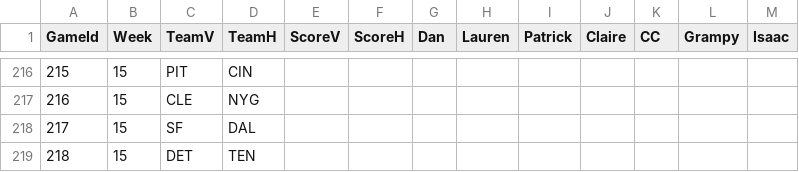
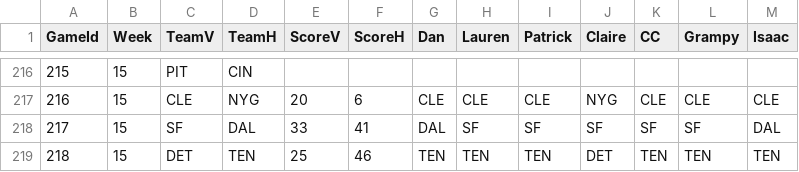
Before and after one commit to dnegrey/nflFamilyPicks, a CSV file: var/game.csv, drawn as a sheet; only a part is shown, gaps mark what is left out; the diff covers the shown part only.

```diff
--- a/var/game.csv
+++ b/var/game.csv
@@ -216,4 +216,4 @@ GameId,Week,TeamV,TeamH,ScoreV,ScoreH,Dan,Lauren,Patrick,Claire,CC,Grampy,Isaac
 215,15,PIT,CIN,,,,,,,,,
-216,15,CLE,NYG,,,,,,,,,
-217,15,SF,DAL,,,,,,,,,
-218,15,DET,TEN,,,,,,,,,
+216,15,CLE,NYG,20,6,CLE,CLE,CLE,NYG,CLE,CLE,CLE
+217,15,SF,DAL,33,41,DAL,SF,SF,SF,SF,SF,DAL
+218,15,DET,TEN,25,46,TEN,TEN,TEN,DET,TEN,TEN,TEN
```
Also changed, not shown: 108 edited cells elsewhere in this file.
